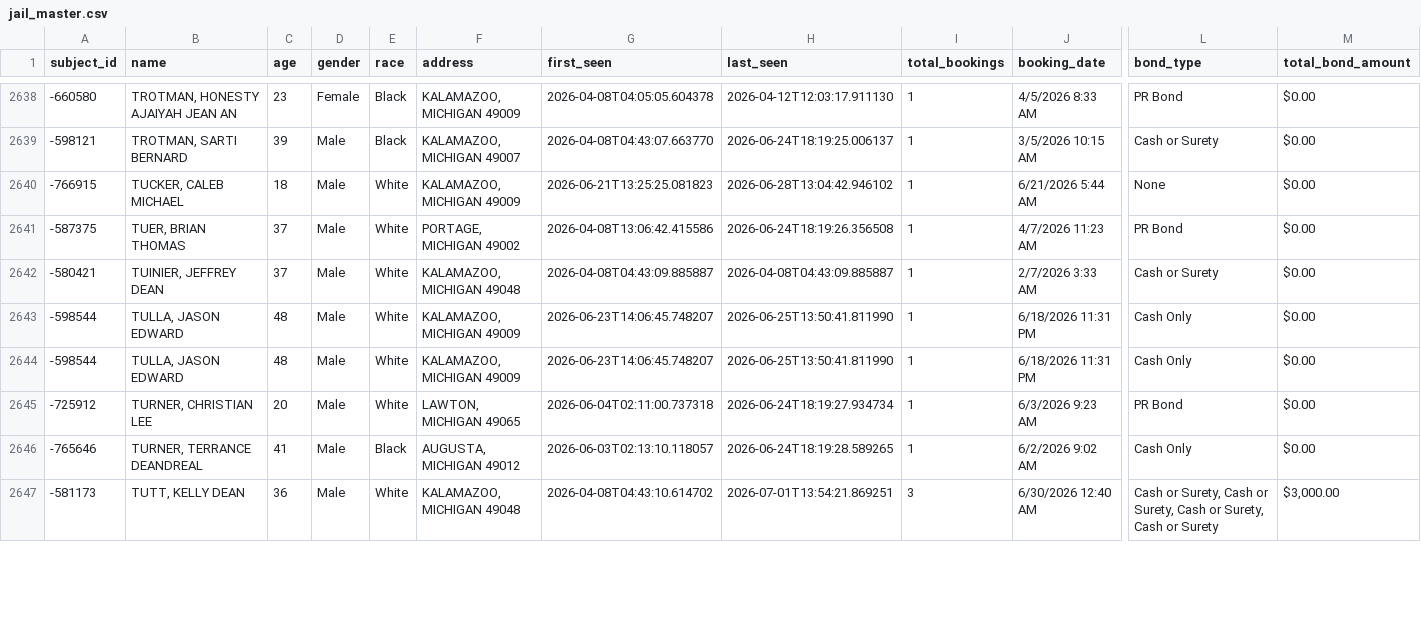
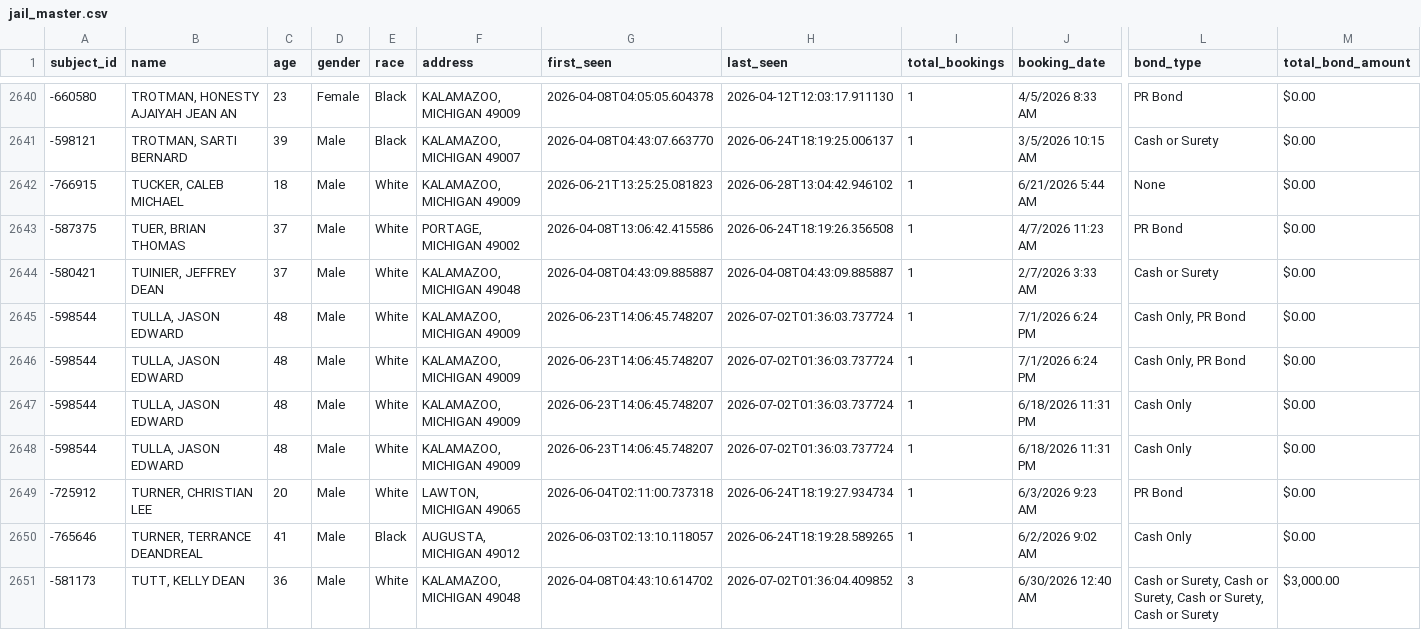
Before and after one commit to kalebwolfgang/kalamazoo-jail-scraper, a CSV file: jail_master.csv, drawn as a sheet; only a part is shown, gaps mark what is left out; addresses are those after the commit; rows hold the shown columns only; the diff covers the shown part only; the diff names each change by its address in the sheet, - before the commit and + after, or states it on an @@ line.

```diff
--- a/jail_master.csv
+++ b/jail_master.csv
+row 2645: -598544 | TULLA, JASON EDWARD | 48 | Male | White | KALAMAZOO, MICHIGAN 49009 | 2026-06-23T14:06:45.748207 | 2026-07-02T01:36:03.737724 | 1 | 7/1/2026 6:24 PM | Cash Only, PR Bond | $0.00
+row 2646: -598544 | TULLA, JASON EDWARD | 48 | Male | White | KALAMAZOO, MICHIGAN 49009 | 2026-06-23T14:06:45.748207 | 2026-07-02T01:36:03.737724 | 1 | 7/1/2026 6:24 PM | Cash Only, PR Bond | $0.00
-H2647:H2648 (last_seen): 2026-06-25T13:50:41.811990
+H2647:H2648 (last_seen): 2026-07-02T01:36:03.737724
-H2651 (last_seen): 2026-07-01T13:54:21.869251
+H2651 (last_seen): 2026-07-02T01:36:04.409852
```
Also changed, not shown: 2 added rows and 103 edited cells elsewhere in this file, 1 other file.
